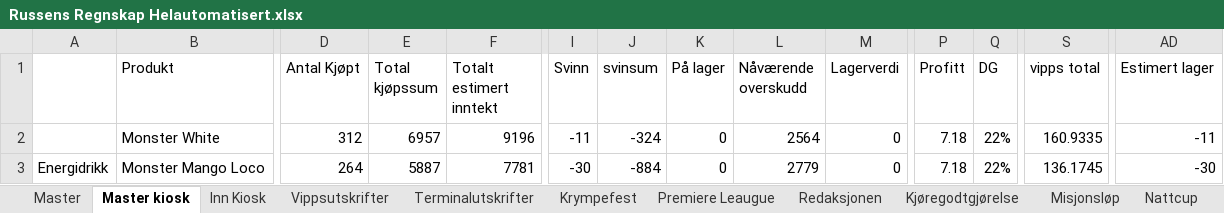
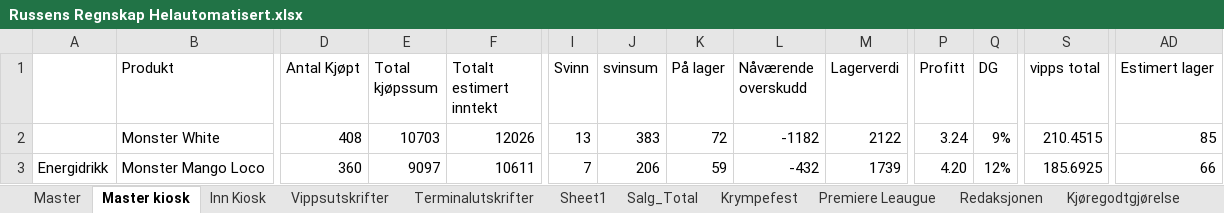
Before and after one commit to CarlMartinL/Russens-regnskap, an Excel workbook: Regnskap/Russens Regnskap Helautomatisert.xlsx, sheet Master kiosk, drawn as a sheet; only a part is shown, gaps mark what is left out; values as stored, in another font and other column widths than the file's, no cell formats; conditional formats not drawn; the diff covers the shown part only; the diff names each change by its address in the sheet, - before the commit and + after, or states it on an @@ line.

Commit message:
Rename russens-regnskap_helautomatisert15.xlsx to Russens Regnskap Helautomatisert.xlsx

```diff
--- a/Regnskap/Russens Regnskap Helautomatisert.xlsx (sheet Master kiosk)
+++ b/Regnskap/Russens Regnskap Helautomatisert.xlsx (sheet Master kiosk)
+sheet tab: Sheet1
@@ sheet tab unhidden: Salg_Total @@
-D2 (Antal Kjøpt): 312
+D2 (Antal Kjøpt): 408
-E2 (Total kjøpssum): 6957
+E2 (Total kjøpssum): 10703
-F2 (Totalt estimert inntekt): 9196
+F2 (Totalt estimert inntekt): 12026
-I2 (Svinn): -11
+I2 (Svinn): 13
-J2 (svinsum): -324
+J2 (svinsum): 383
-K2 (På lager): 0
+K2 (På lager): 72
-L2 (Nåværende overskudd): 2564
+L2 (Nåværende overskudd): -1182
-M2 (Lagerverdi): 0
+M2 (Lagerverdi): 2122
-P2 (Profitt): 7.18
+P2 (Profitt): 3.24
-Q2 (DG): 22%
+Q2 (DG): 9%
-S2 (vipps total): 160.9335
+S2 (vipps total): 210.4515
-AD2 (Estimert lager): -11
+AD2 (Estimert lager): 85
-D3 (Antal Kjøpt): 264
+D3 (Antal Kjøpt): 360
-E3 (Total kjøpssum): 5887
+E3 (Total kjøpssum): 9097
-F3 (Totalt estimert inntekt): 7781
+F3 (Totalt estimert inntekt): 10611
-I3 (Svinn): -30
+I3 (Svinn): 7
-J3 (svinsum): -884
+J3 (svinsum): 206
-K3 (På lager): 0
+K3 (På lager): 59
-L3 (Nåværende overskudd): 2779
+L3 (Nåværende overskudd): -432
-M3 (Lagerverdi): 0
+M3 (Lagerverdi): 1739
-P3 (Profitt): 7.18
+P3 (Profitt): 4.20
-Q3 (DG): 22%
+Q3 (DG): 12%
-S3 (vipps total): 136.1745
+S3 (vipps total): 185.6925
-AD3 (Estimert lager): -30
+AD3 (Estimert lager): 66
```
Also changed, not shown: 1 added row, 1 removed row and 847 edited cells elsewhere in this sheet, sheet Inn Kiosk, sheet Terminalutskrifter, sheet Vippsutskrifter, cell formats, formulas that keep their value, 1 other file.
